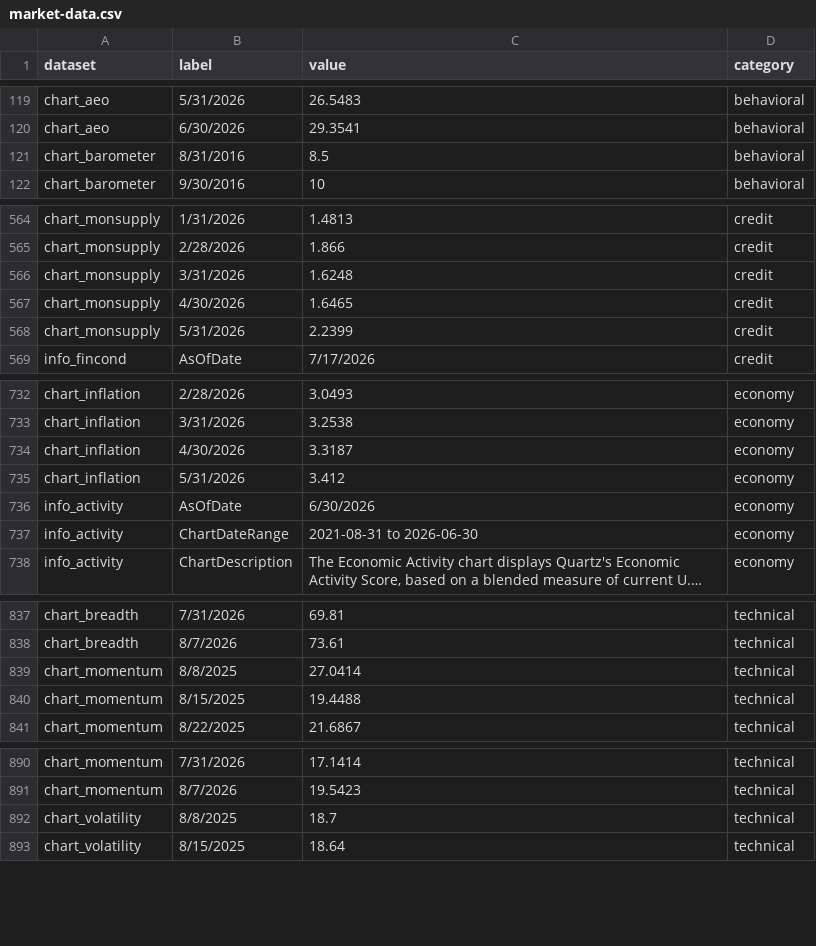
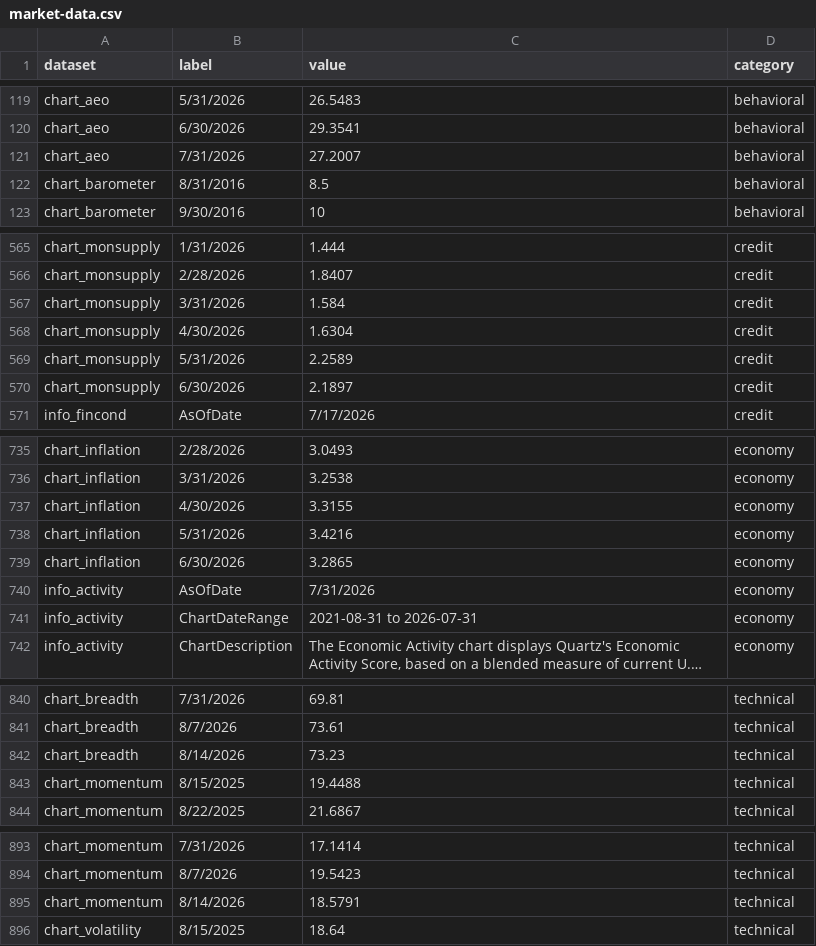
Before and after one commit to ahoward-quartz/qpim-market-dashboard, a CSV file: public/market-data.csv, drawn as a sheet; only a part is shown, gaps mark what is left out; long unchanged cells end in …; removed rows and columns are numbered as before the commit, all else as after; the diff covers the shown part only; the diff names each change by its address in the sheet, - before the commit and + after, or states it on an @@ line.

```diff
--- a/public/market-data.csv
+++ b/public/market-data.csv
+row 121: chart_aeo | 7/31/2026 | 27.2007 | behavioral
-C565 (value): 1.4813
+C565 (value): 1.444
-C566 (value): 1.866
+C566 (value): 1.8407
-C567 (value): 1.6248
+C567 (value): 1.584
-C568 (value): 1.6465
+C568 (value): 1.6304
-C569 (value): 2.2399
+C569 (value): 2.2589
+row 570: chart_monsupply | 6/30/2026 | 2.1897 | credit
-C737 (value): 3.3187
+C737 (value): 3.3155
-C738 (value): 3.412
+C738 (value): 3.4216
+row 739: chart_inflation | 6/30/2026 | 3.2865 | economy
-C740 (value): 6/30/2026
+C740 (value): 7/31/2026
-C741 (value): 2021-08-31 to 2026-06-30
+C741 (value): 2021-08-31 to 2026-07-31
-row 839: chart_momentum | 8/8/2025 | 27.0414 | technical
+row 842: chart_breadth | 8/14/2026 | 73.23 | technical
-row 892: chart_volatility | 8/8/2025 | 18.7 | technical
+row 895: chart_momentum | 8/14/2026 | 18.5791 | technical
```
Also changed, not shown: 4 added rows, 1 removed row and 102 edited cells elsewhere in this file.
